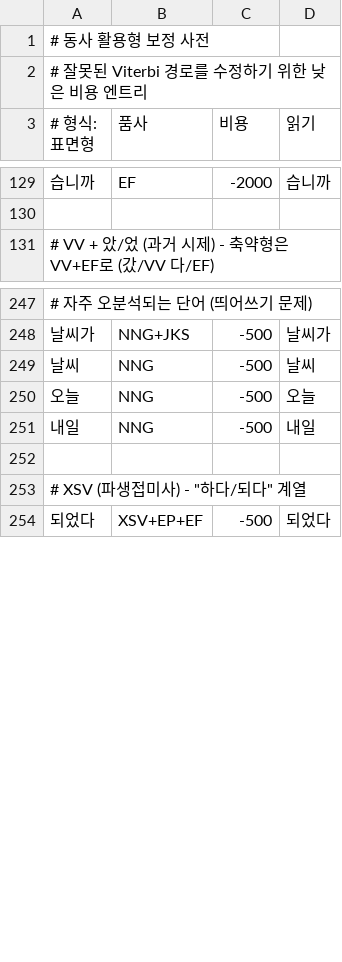
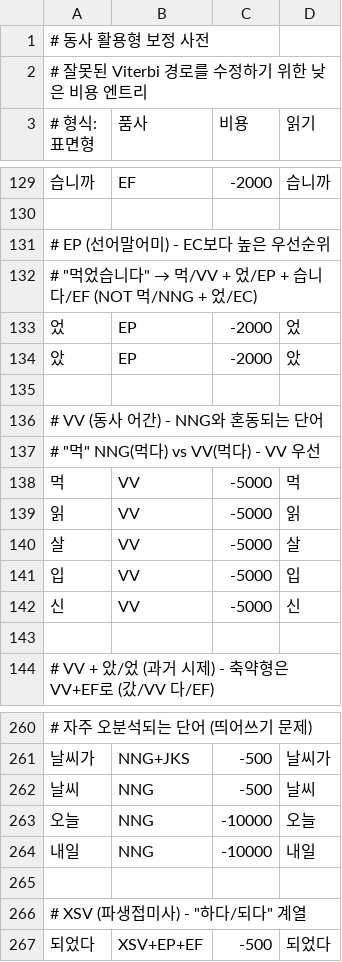
Before and after one commit to hephaex/mecab-ko, a CSV file: data/user-dict/verb-inflections.csv, drawn as a sheet; only a part is shown, gaps mark what is left out.

Commit message:
feat(dict): Add VV/EP entries and adjust NNG priorities
Add standalone VV entries (먹, 읽, 살, 입, 신) and EP entries (었, 았)
to improve verb recognition when competing with noun interpretations.

Also increased priority of 오늘/내일 (NNG) to prevent VX mis-analysis.

Accuracy improvement:
- Token accuracy: 42.2% → 43.9%
- Sentence accuracy: 27.0% → 28.0%
- VV: 49.1% → 52.2%
- EP: 30.3% → 34.8%
- MAG: 51.6% → 80.6%
- NP: 88.5% → 92.3%

```diff
--- a/data/user-dict/verb-inflections.csv
+++ b/data/user-dict/verb-inflections.csv
@@ -130,2 +130,15 @@
 
+# EP (선어말어미) - EC보다 높은 우선순위
+# "먹었습니다" → 먹/VV + 었/EP + 습니다/EF (NOT 먹/NNG + 었/EC)
+었,EP,-2000,었
+았,EP,-2000,았
+
+# VV (동사 어간) - NNG와 혼동되는 단어
+# "먹" NNG(먹다) vs VV(먹다) - VV 우선
+먹,VV,-5000,먹
+읽,VV,-5000,읽
+살,VV,-5000,살
+입,VV,-5000,입
+신,VV,-5000,신
+
 # VV + 았/었 (과거 시제) - 축약형은 VV+EF로 (갔/VV 다/EF)
@@ -249,4 +262,4 @@
 날씨,NNG,-500,날씨
-오늘,NNG,-500,오늘
-내일,NNG,-500,내일
+오늘,NNG,-10000,오늘
+내일,NNG,-10000,내일
 
```
